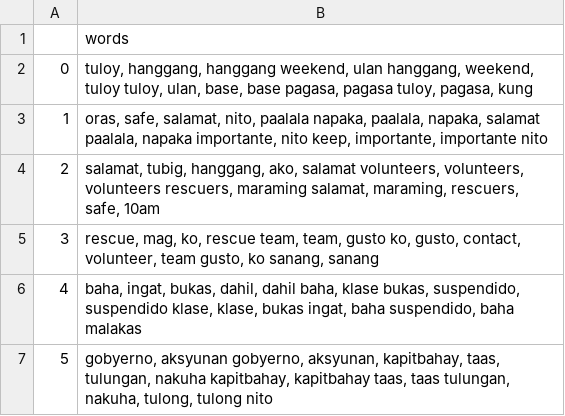
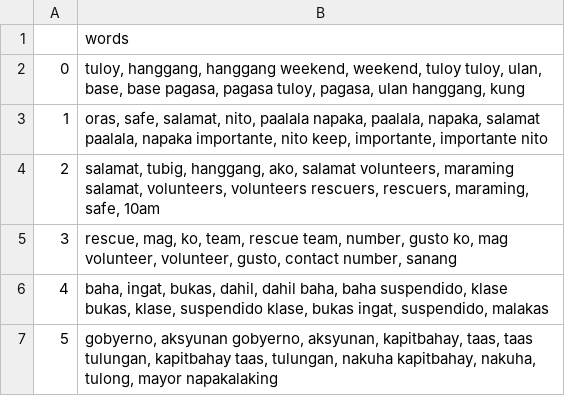
Before and after one commit to williamjames10231/Same_measurement_comparative_analysis, a CSV file: data/system_a/bulacan_camanava_lda_topic_word_enriched.csv, drawn as a sheet.

```diff
--- a/data/system_a/bulacan_camanava_lda_topic_word_enriched.csv
+++ b/data/system_a/bulacan_camanava_lda_topic_word_enriched.csv
@@ -1,7 +1,7 @@
 ,words
-0,"tuloy, hanggang, hanggang weekend, ulan hanggang, weekend, tuloy tuloy, ulan, base, base pagasa, pagasa tuloy, pagasa, kung"
+0,"tuloy, hanggang, hanggang weekend, weekend, tuloy tuloy, ulan, base, base pagasa, pagasa tuloy, pagasa, ulan hanggang, kung"
 1,"oras, safe, salamat, nito, paalala napaka, paalala, napaka, salamat paalala, napaka importante, nito keep, importante, importante nito"
-2,"salamat, tubig, hanggang, ako, salamat volunteers, volunteers, volunteers rescuers, maraming salamat, maraming, rescuers, safe, 10am"
-3,"rescue, mag, ko, rescue team, team, gusto ko, gusto, contact, volunteer, team gusto, ko sanang, sanang"
-4,"baha, ingat, bukas, dahil, dahil baha, klase bukas, suspendido, suspendido klase, klase, bukas ingat, baha suspendido, baha malakas"
-5,"gobyerno, aksyunan gobyerno, aksyunan, kapitbahay, taas, tulungan, nakuha kapitbahay, kapitbahay taas, taas tulungan, nakuha, tulong, tulong nito"
+2,"salamat, tubig, hanggang, ako, salamat volunteers, maraming salamat, volunteers, volunteers rescuers, rescuers, maraming, safe, 10am"
+3,"rescue, mag, ko, team, rescue team, number, gusto ko, mag volunteer, volunteer, gusto, contact number, sanang"
+4,"baha, ingat, bukas, dahil, dahil baha, baha suspendido, klase bukas, klase, suspendido klase, bukas ingat, suspendido, malakas"
+5,"gobyerno, aksyunan gobyerno, aksyunan, kapitbahay, taas, taas tulungan, kapitbahay taas, tulungan, nakuha kapitbahay, nakuha, tulong, mayor napakalaking"
```
Also changed, not shown: data/system_a/bulacan_camanava_soft_matrix_enriched.csv, 15 other files.
